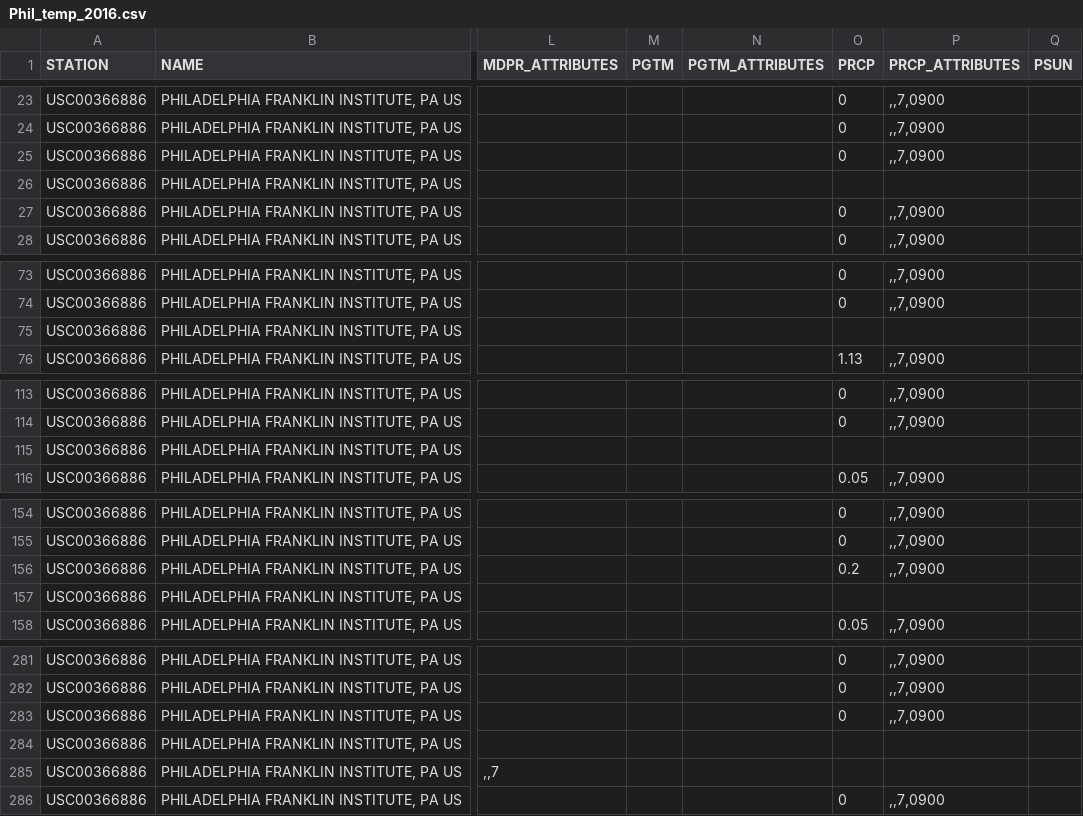
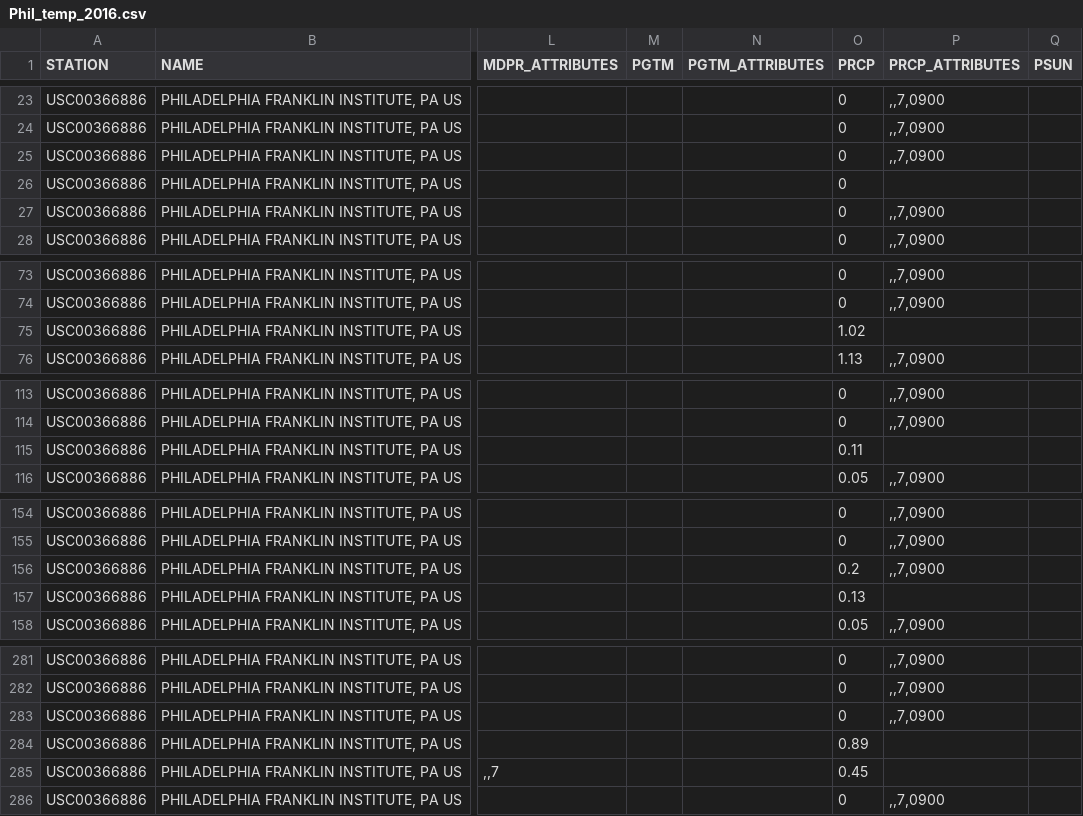
Before and after one commit to walkabilly/Phillybikeshare, a CSV file: Phil_temp_2016.csv, drawn as a sheet; only a part is shown, gaps mark what is left out; the diff covers the shown part only; the diff names each change by its address in the sheet, - before the commit and + after, or states it on an @@ line.

Commit message:
Update precipitation data

```diff
--- a/Phil_temp_2016.csv
+++ b/Phil_temp_2016.csv
-O26 (PRCP): (empty)
+O26 (PRCP): 0
-O75 (PRCP): (empty)
+O75 (PRCP): 1.02
-O115 (PRCP): (empty)
+O115 (PRCP): 0.11
-O157 (PRCP): (empty)
+O157 (PRCP): 0.13
-O284 (PRCP): (empty)
+O284 (PRCP): 0.89
-O285 (PRCP): (empty)
+O285 (PRCP): 0.45
```
Also changed, not shown: 6 edited cells elsewhere in this file.
